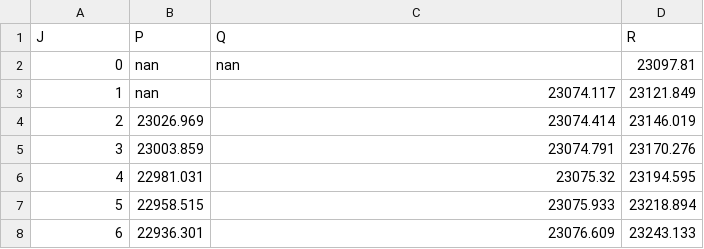
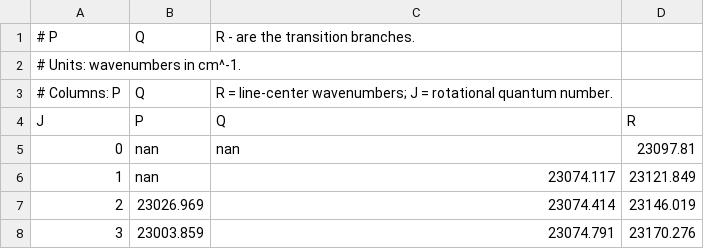
Before and after one commit to queezz/bh-molecule, a CSV file: src/bh_spectra/_resources/11BH_v00.csv, drawn as a sheet; only a part is shown; the shorter side is filled out with more unchanged rows; the diff names each change by its address in the sheet, - before the commit and + after, or states it on an @@ line.

Commit message:
Add metadata header to BH CSV resources and skip comments

```diff
--- a/src/bh_spectra/_resources/11BH_v00.csv
+++ b/src/bh_spectra/_resources/11BH_v00.csv
+row 1: # P | Q | R - are the transition branches.
+row 2: # Units: wavenumbers in cm^-1.
+row 3: # Columns: P | Q | R = line-center wavenumbers; J = rotational quantum number.
```
Also changed, not shown: src/bh_spectra/_resources/11BH_v11.csv, src/bh_spectra/_resources/11BH_v22.csv, 2 other files.
